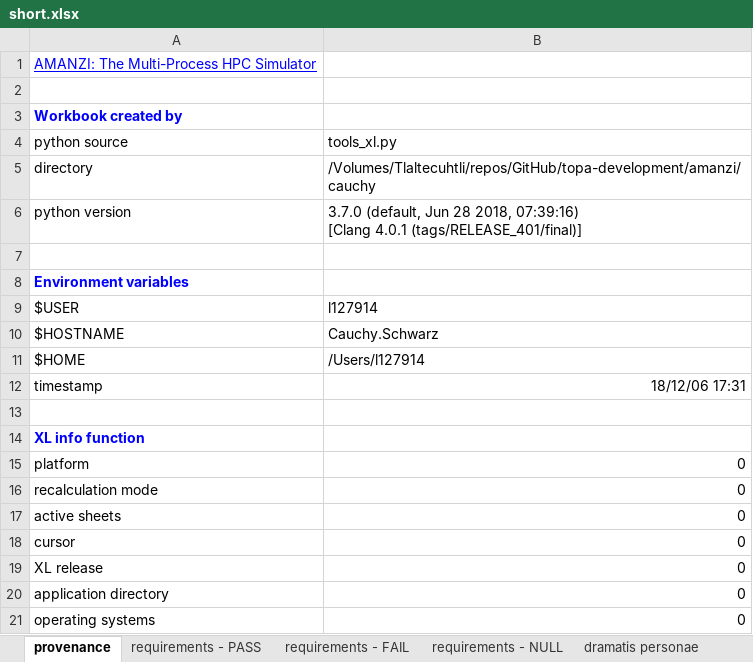
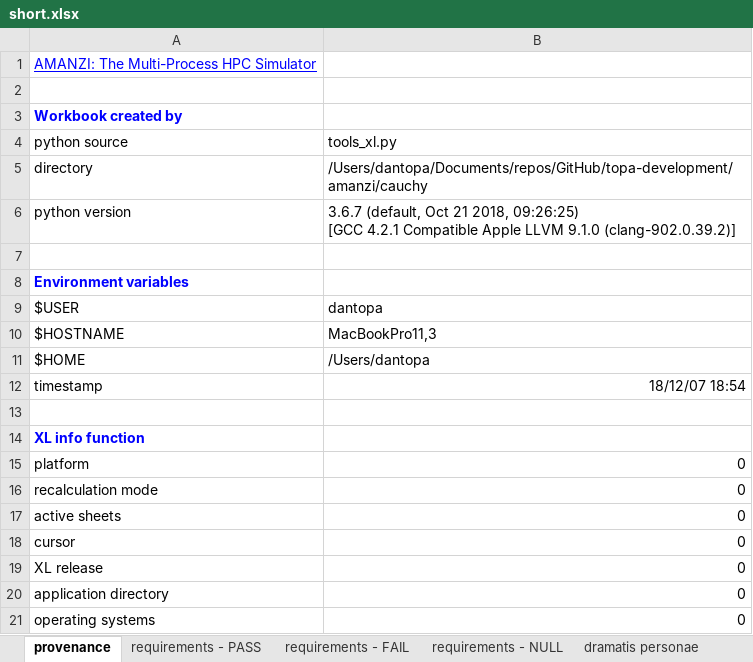
Before and after one commit to floquet/topa-development, an Excel workbook: data/short.xlsx, sheet provenance, drawn as a sheet; values as stored, in another font and other column widths than the file's, no borders; ↵ is a line break in a cell; the diff names each change by its address in the sheet, - before the commit and + after, or states it on an @@ line.

```diff
--- a/data/short.xlsx (sheet provenance)
+++ b/data/short.xlsx (sheet provenance)
-B5: /Volumes/Tlaltecuhtli/repos/GitHub/topa-development/amanzi/cauchy
+B5: /Users/dantopa/Documents/repos/GitHub/topa-development/amanzi/cauchy
-B6: 3.7.0 (default, Jun 28 2018, 07:39:16) ↵ [Clang 4.0.1 (tags/RELEASE_401/final)]
+B6: 3.6.7 (default, Oct 21 2018, 09:26:25) ↵ [GCC 4.2.1 Compatible Apple LLVM 9.1.0 (clang-902.0.39.2)]
-B9: l127914
+B9: dantopa
-B10: Cauchy.Schwarz
+B10: MacBookPro11,3
-B11: /Users/l127914
+B11: /Users/dantopa
-B12: 18/12/06 17:31
+B12: 18/12/07 18:54
```
Also changed, not shown: sheet dramatis personae, 1 other file.
